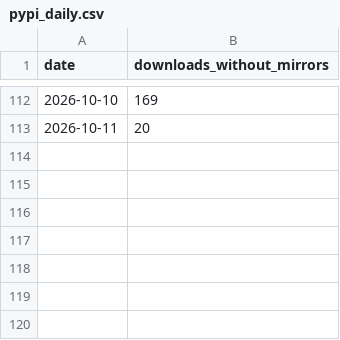
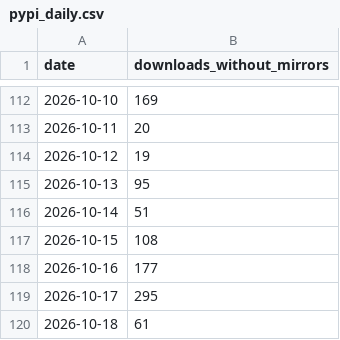
Before and after one commit to lacclab/scanpath-studio, a CSV file: stats/pypi_daily.csv, drawn as a sheet; only a part is shown, gaps mark what is left out; the diff names each change by its address in the sheet, - before the commit and + after, or states it on an @@ line.

```diff
--- a/stats/pypi_daily.csv
+++ b/stats/pypi_daily.csv
+row 114: 2026-10-12 | 19
+row 115: 2026-10-13 | 95
+row 116: 2026-10-14 | 51
+row 117: 2026-10-15 | 108
+row 118: 2026-10-16 | 177
+row 119: 2026-10-17 | 295
+row 120: 2026-10-18 | 61
```
Also changed, not shown: stats/release_assets.csv, stats/traffic_daily.csv, 3 other files.
